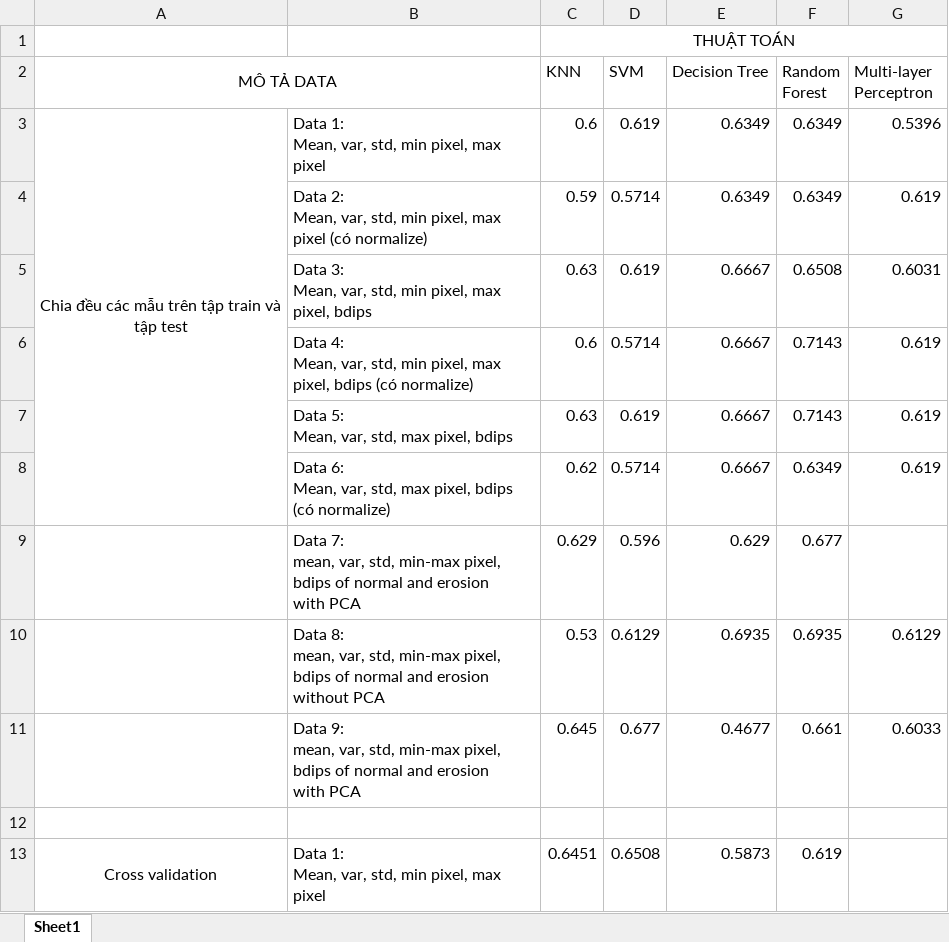
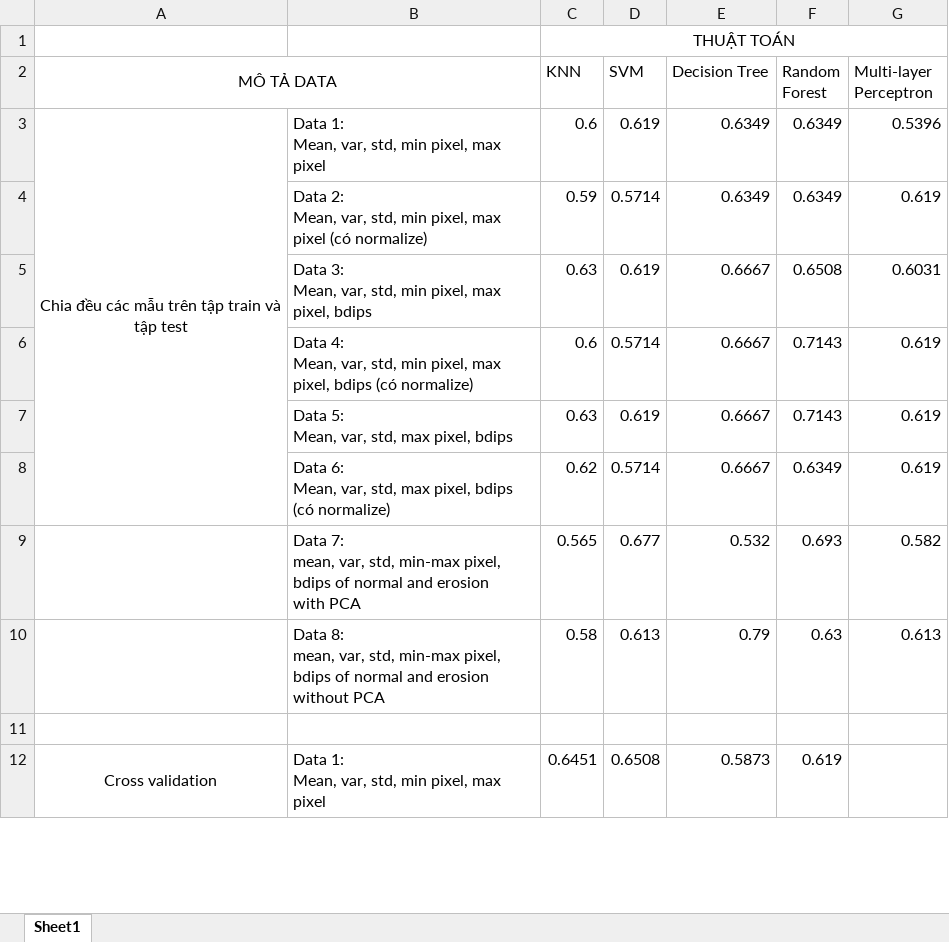
Before and after one commit to lvu5/med_project, an Excel workbook: comparison.xlsx, sheet Sheet1, drawn as a sheet; only a part is shown; values as stored, in another font and other column widths than the file's, no borders; removed rows and columns are numbered as before the commit, all else as after; ↵ is a line break in a cell; the diff names each change by its address in the sheet, - before the commit and + after, or states it on an @@ line.

```diff
--- a/comparison.xlsx (sheet Sheet1)
+++ b/comparison.xlsx (sheet Sheet1)
-row 9:  | Data 7: ↵ mean, var, std, min-max pixel, bdips of normal and erosion ↵ with PCA | 0.629 | 0.596 | 0.629 | 0.677
-row 10:  | Data 8: ↵ mean, var, std, min-max pixel, bdips of normal and erosion ↵ without PCA | 0.53 | 0.6129 | 0.6935 | 0.6935 | 0.6129
-row 11:  | Data 9: ↵ mean, var, std, min-max pixel, bdips of normal and erosion ↵ with PCA | 0.645 | 0.677 | 0.4677 | 0.661 | 0.6033
+row 9:  | Data 7: ↵ mean, var, std, min-max pixel, bdips of normal and erosion ↵ with PCA | 0.565 | 0.677 | 0.532 | 0.693 | 0.582
+row 10:  | Data 8: ↵ mean, var, std, min-max pixel, bdips of normal and erosion ↵ without PCA | 0.58 | 0.613 | 0.79 | 0.63 | 0.613
```
Also changed, not shown: 3 other files.
